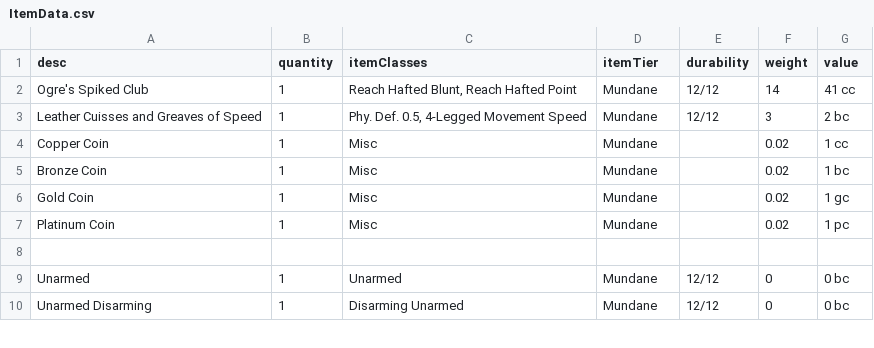
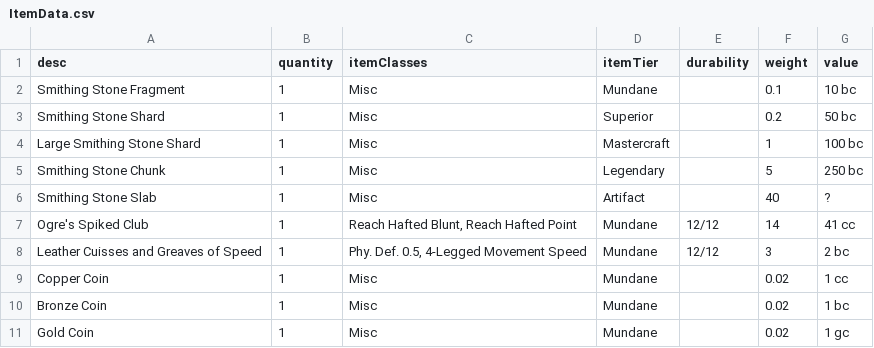
Before and after one commit to JackDanna/OldFallenCharacterSheet, a CSV file: src/Server/FallenData/ItemData.csv, drawn as a sheet; only a part is shown; the shorter side is filled out with more unchanged rows; the diff names each change by its address in the sheet, - before the commit and + after, or states it on an @@ line.

Commit message:
Added upgrade materials

```diff
--- a/src/Server/FallenData/ItemData.csv
+++ b/src/Server/FallenData/ItemData.csv
+row 2: Smithing Stone Fragment | 1 | Misc | Mundane |  | 0.1 | 10 bc
+row 3: Smithing Stone Shard | 1 | Misc | Superior |  | 0.2 | 50 bc
+row 4: Large Smithing Stone Shard | 1 | Misc | Mastercraft |  | 1 | 100 bc
+row 5: Smithing Stone Chunk | 1 | Misc | Legendary |  | 5 | 250 bc
+row 6: Smithing Stone Slab | 1 | Misc | Artifact |  | 40 | ?
```
